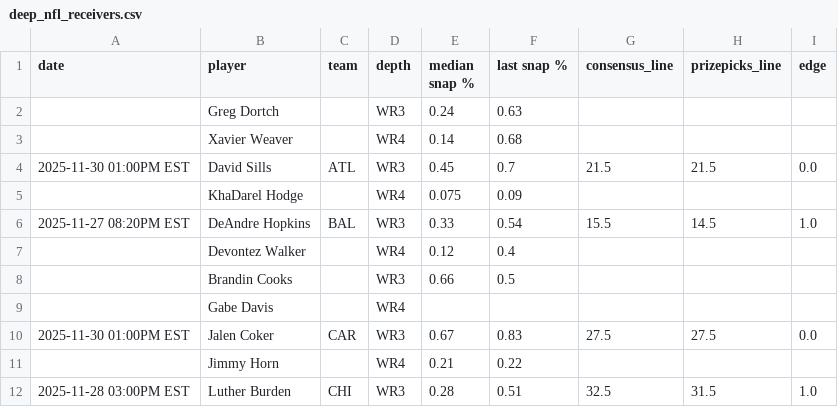
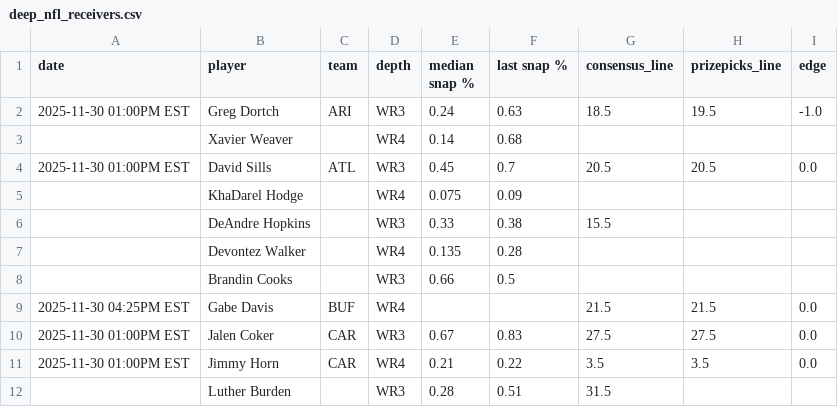
Before and after one commit to oddsjuice/nfl-deep-receivers, a CSV file: deep_nfl_receivers.csv, drawn as a sheet; only a part is shown; the diff covers the shown part only.

Commit message:
Auto-update NFL deep receivers data - 2025-11-29 19:55:10

```diff
--- a/deep_nfl_receivers.csv
+++ b/deep_nfl_receivers.csv
@@ -1,12 +1,12 @@
 date,player,team,depth,median snap %,last snap %,consensus_line,prizepicks_line,edge
-,Greg Dortch,,WR3,0.24,0.63,,,
+2025-11-30 01:00PM EST,Greg Dortch,ARI,WR3,0.24,0.63,18.5,19.5,-1.0
 ,Xavier Weaver,,WR4,0.14,0.68,,,
-2025-11-30 01:00PM EST,David Sills,ATL,WR3,0.45,0.7,21.5,21.5,0.0
+2025-11-30 01:00PM EST,David Sills,ATL,WR3,0.45,0.7,20.5,20.5,0.0
 ,KhaDarel Hodge,,WR4,0.075,0.09,,,
-2025-11-27 08:20PM EST,DeAndre Hopkins,BAL,WR3,0.33,0.54,15.5,14.5,1.0
-,Devontez Walker,,WR4,0.12,0.4,,,
+,DeAndre Hopkins,,WR3,0.33,0.38,15.5,,
+,Devontez Walker,,WR4,0.135,0.28,,,
 ,Brandin Cooks,,WR3,0.66,0.5,,,
-,Gabe Davis,,WR4,,,,,
+2025-11-30 04:25PM EST,Gabe Davis,BUF,WR4,,,21.5,21.5,0.0
 2025-11-30 01:00PM EST,Jalen Coker,CAR,WR3,0.67,0.83,27.5,27.5,0.0
-,Jimmy Horn,,WR4,0.21,0.22,,,
-2025-11-28 03:00PM EST,Luther Burden,CHI,WR3,0.28,0.51,32.5,31.5,1.0
+2025-11-30 01:00PM EST,Jimmy Horn,CAR,WR4,0.21,0.22,3.5,3.5,0.0
+,Luther Burden,,WR3,0.28,0.51,31.5,,
```
Also changed, not shown: 110 edited cells elsewhere in this file.
